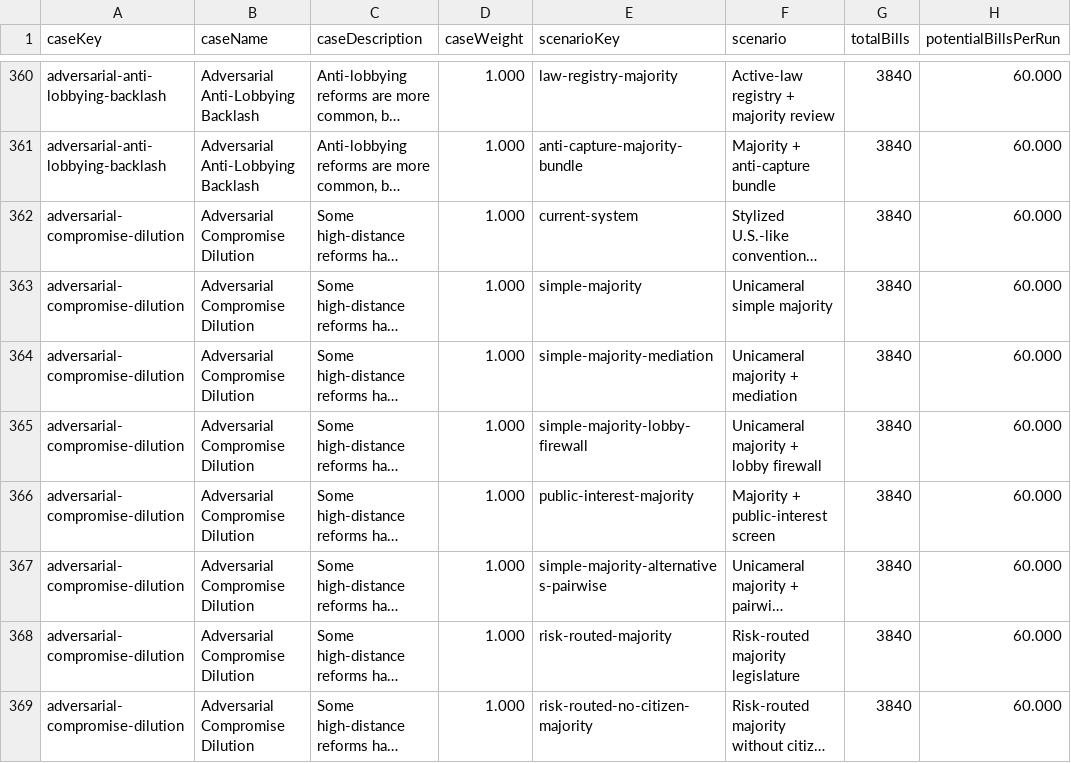
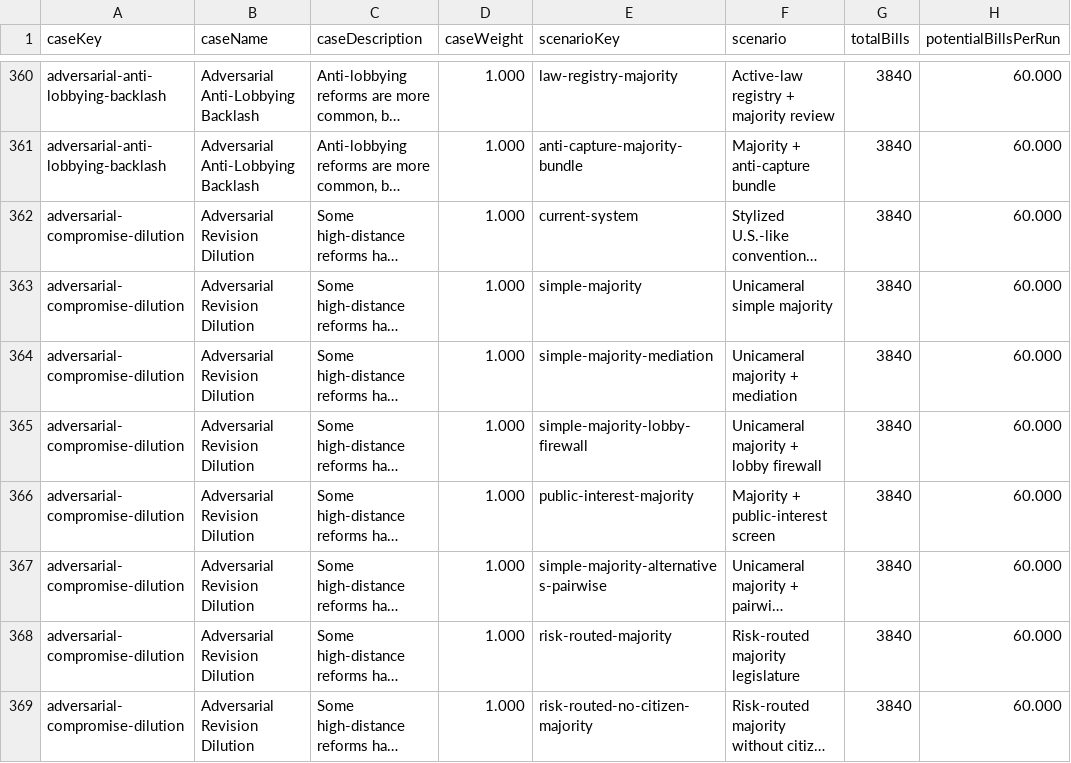
Before and after one commit to Jacoba1100254352/congress-institutional-simulator, a CSV file: reports/simulation-ablation-analysis.csv, drawn as a sheet; only a part is shown, gaps mark what is left out; long unchanged cells end in …; the diff covers the shown part only; the diff names each change by its address in the sheet, - before the commit and + after, or states it on an @@ line.

```diff
--- a/reports/simulation-ablation-analysis.csv
+++ b/reports/simulation-ablation-analysis.csv
-B362:B369 (caseName): Adversarial Compromise Dilution
+B362:B369 (caseName): Adversarial Revision Dilution
```
Also changed, not shown: 82 edited cells elsewhere in this file, reports/empirical-validation-gap-report.csv, reports/simulation-manipulation-stress.csv, 42 other files.
